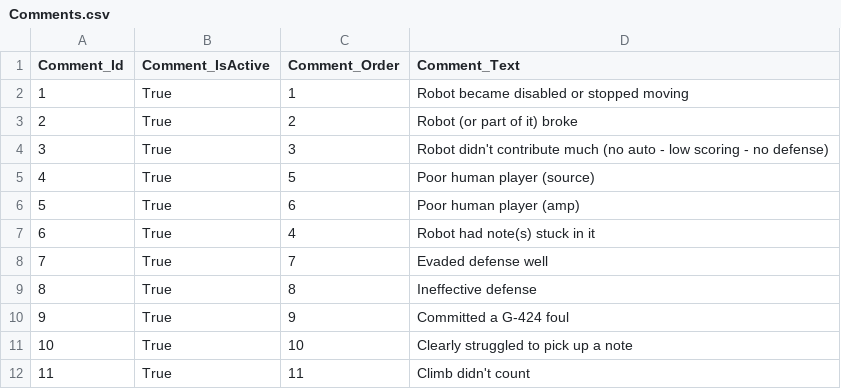
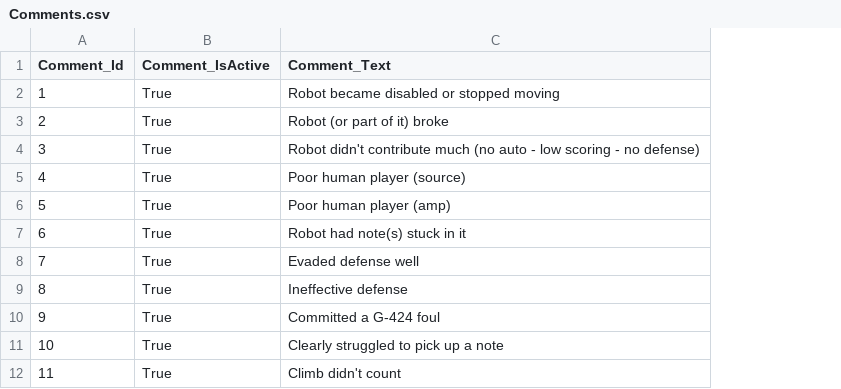
Before and after one commit to team3663/Scouting-App, a CSV file: app/src/main/assets/input_data/Comments.csv, drawn as a sheet; the diff names each change by its address in the sheet, - before the commit and + after, or states it on an @@ line.

```diff
--- a/app/src/main/assets/input_data/Comments.csv
+++ b/app/src/main/assets/input_data/Comments.csv
-column C (Comment_Order), rows 2-12: 1 | 2 | 3 | 5 | 6 | 4 | 7 | 8 | 9 | 10 | 11
```
Also changed, not shown: 4 other files.
